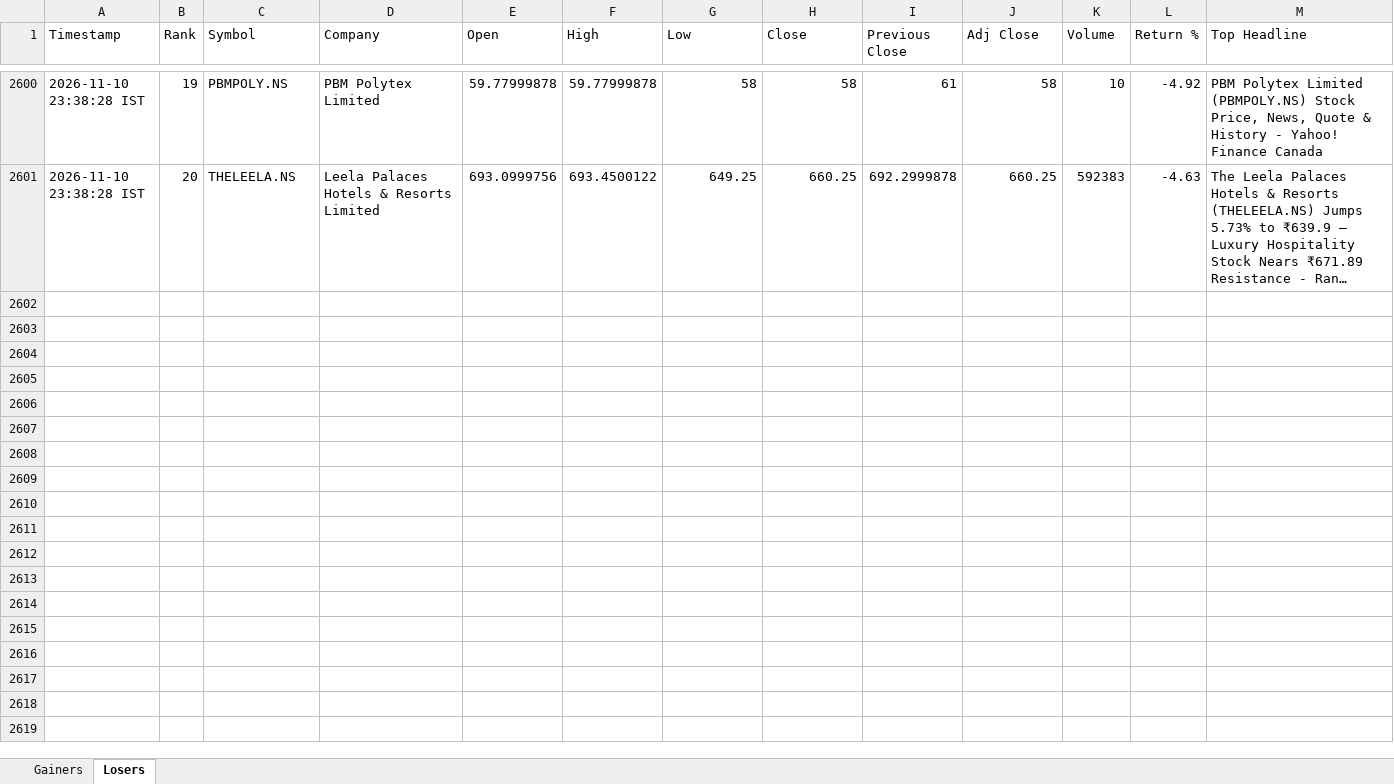
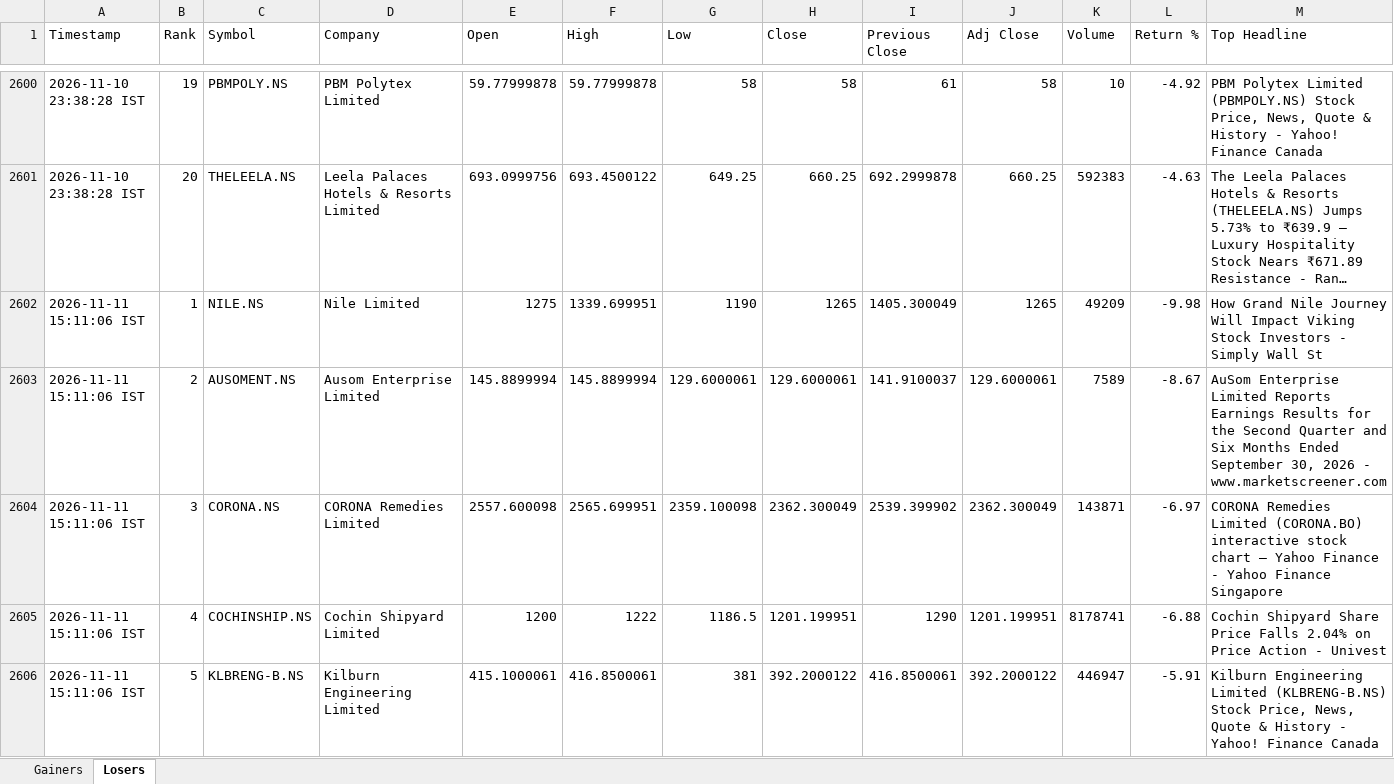
Before and after one commit to PavanSaiNekkala/News_Dividend_Fetcher, an Excel workbook: NEWS_Daily_Report/output/history/NEWS_Daily_Report_History.xlsx, sheet Losers, drawn as a sheet; only a part is shown, gaps mark what is left out; long unchanged cells end in …; values as stored, in another font and other column widths than the file's, no borders; rows hold the shown columns only; the diff covers the shown part only; the diff names each change by its address in the sheet, - before the commit and + after, or states it on an @@ line.

```diff
--- a/NEWS_Daily_Report/output/history/NEWS_Daily_Report_History.xlsx (sheet Losers)
+++ b/NEWS_Daily_Report/output/history/NEWS_Daily_Report_History.xlsx (sheet Losers)
+row 2602: 2026-11-11 15:11:06 IST | 1 | NILE.NS | Nile Limited | 1275 | 1339.699951 | 1190 | 1265 | 1405.300049 | 1265 | 49209 | -9.98 | How Grand Nile Journey Will Impact Viking Stock Investors - Simply Wall St
+row 2603: 2026-11-11 15:11:06 IST | 2 | AUSOMENT.NS | Ausom Enterprise Limited | 145.8899994 | 145.8899994 | 129.6000061 | 129.6000061 | 141.9100037 | 129.6000061 | 7589 | -8.67 | AuSom Enterprise Limited Reports Earnings Results for the Second Quarter and Six Months Ended September 30, 2026 - www.marketscreener.com
+row 2604: 2026-11-11 15:11:06 IST | 3 | CORONA.NS | CORONA Remedies Limited | 2557.600098 | 2565.699951 | 2359.100098 | 2362.300049 | 2539.399902 | 2362.300049 | 143871 | -6.97 | CORONA Remedies Limited (CORONA.BO) interactive stock chart – Yahoo Finance - Yahoo Finance Singapore
+row 2605: 2026-11-11 15:11:06 IST | 4 | COCHINSHIP.NS | Cochin Shipyard Limited | 1200 | 1222 | 1186.5 | 1201.199951 | 1290 | 1201.199951 | 8178741 | -6.88 | Cochin Shipyard Share Price Falls 2.04% on Price Action - Univest
+row 2606: 2026-11-11 15:11:06 IST | 5 | KLBRENG-B.NS | Kilburn Engineering Limited | 415.1000061 | 416.8500061 | 381 | 392.2000122 | 416.8500061 | 392.2000122 | 446947 | -5.91 | Kilburn Engineering Limited (KLBRENG-B.NS) Stock Price, News, Quote & History - Yahoo! Finance Canada
```
Also changed, not shown: 15 added rows elsewhere in this sheet, sheet Gainers, NEWS_Daily_Report/output/latest/NEWS_Daily_Report.xlsx.
